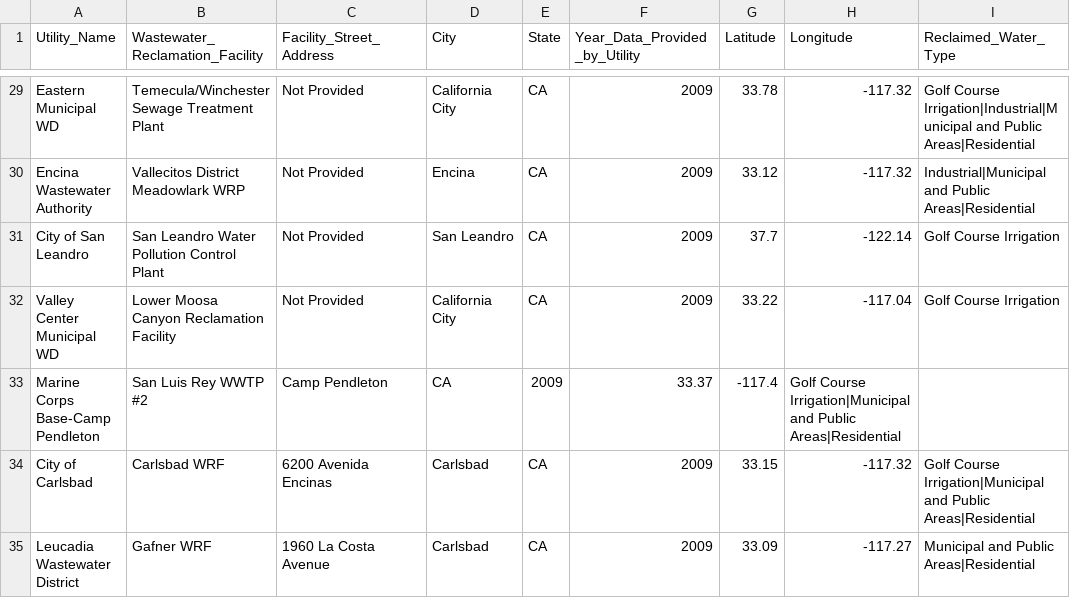
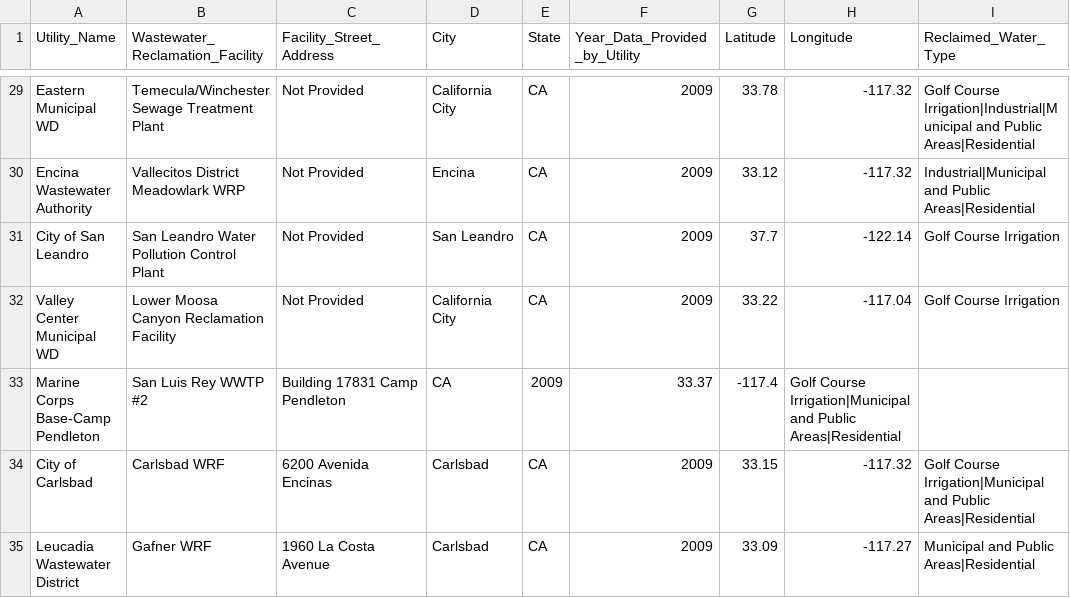
Before and after one commit to EEREweb/public, a CSV file: femp/maps/reclaimed/femp_reclaimed_water_providers_2016_06_30.csv, drawn as a sheet; only a part is shown, gaps mark what is left out.

Commit message:
Update femp_reclaimed_water_providers_2016_06_30.csv
added Building 17831

```diff
--- a/femp/maps/reclaimed/femp_reclaimed_water_providers_2016_06_30.csv
+++ b/femp/maps/reclaimed/femp_reclaimed_water_providers_2016_06_30.csv
@@ -32,3 +32,3 @@ City of San Leandro,San Leandro Water Pollution Control Plant,Not Provided,San L
 Valley Center Municipal WD,Lower Moosa Canyon Reclamation Facility,Not Provided,California City,CA,2009,33.22,-117.04,Golf Course Irrigation
-Marine Corps Base-Camp Pendleton,San Luis Rey WWTP #2,Camp Pendleton,CA,2009,33.37,-117.4,Golf Course Irrigation|Municipal and Public Areas|Residential
+Marine Corps Base-Camp Pendleton,San Luis Rey WWTP #2,Building 17831 Camp Pendleton,CA,2009,33.37,-117.4,Golf Course Irrigation|Municipal and Public Areas|Residential
 City of Carlsbad,Carlsbad WRF,6200 Avenida Encinas,Carlsbad,CA,2009,33.15,-117.32,Golf Course Irrigation|Municipal and Public Areas|Residential
```
